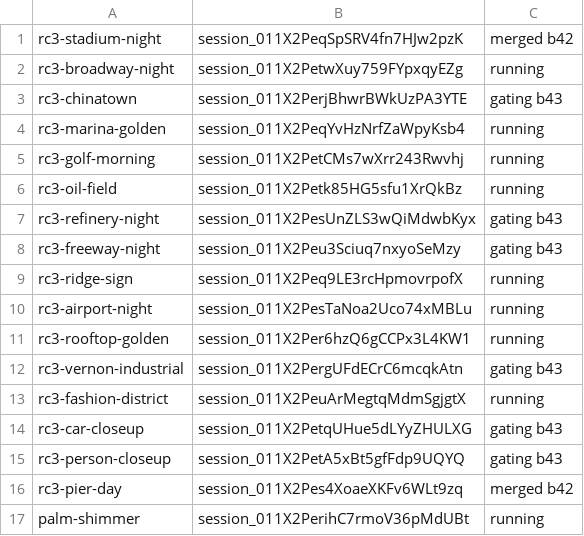
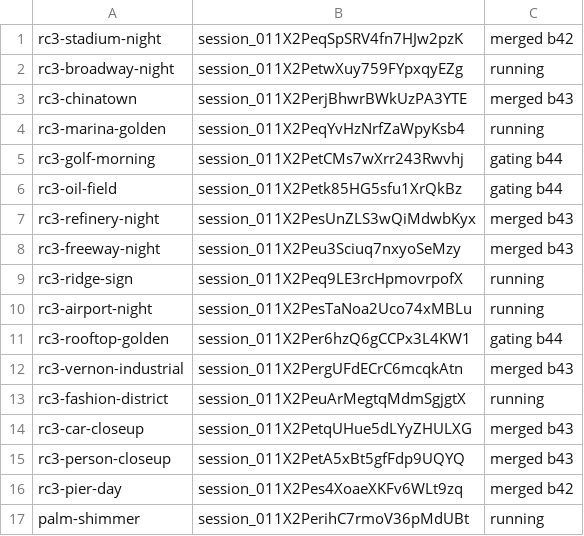
Before and after one commit to ashalluf/rando-game, a TSV file: sessions_w6.tsv, drawn as a sheet.

```diff
--- a/sessions_w6.tsv
+++ b/sessions_w6.tsv
@@ -2,15 +2,15 @@ rc3-stadium-night	session_011X2PeqSpSRV4fn7HJw2pzK	merged b42
 rc3-broadway-night	session_011X2PetwXuy759FYpxqyEZg	running
-rc3-chinatown	session_011X2PerjBhwrBWkUzPA3YTE	gating b43
+rc3-chinatown	session_011X2PerjBhwrBWkUzPA3YTE	merged b43
 rc3-marina-golden	session_011X2PeqYvHzNrfZaWpyKsb4	running
-rc3-golf-morning	session_011X2PetCMs7wXrr243Rwvhj	running
-rc3-oil-field	session_011X2Petk85HG5sfu1XrQkBz	running
-rc3-refinery-night	session_011X2PesUnZLS3wQiMdwbKyx	gating b43
-rc3-freeway-night	session_011X2Peu3Sciuq7nxyoSeMzy	gating b43
+rc3-golf-morning	session_011X2PetCMs7wXrr243Rwvhj	gating b44
+rc3-oil-field	session_011X2Petk85HG5sfu1XrQkBz	gating b44
+rc3-refinery-night	session_011X2PesUnZLS3wQiMdwbKyx	merged b43
+rc3-freeway-night	session_011X2Peu3Sciuq7nxyoSeMzy	merged b43
 rc3-ridge-sign	session_011X2Peq9LE3rcHpmovrpofX	running
 rc3-airport-night	session_011X2PesTaNoa2Uco74xMBLu	running
-rc3-rooftop-golden	session_011X2Per6hzQ6gCCPx3L4KW1	running
-rc3-vernon-industrial	session_011X2PergUFdECrC6mcqkAtn	gating b43
+rc3-rooftop-golden	session_011X2Per6hzQ6gCCPx3L4KW1	gating b44
+rc3-vernon-industrial	session_011X2PergUFdECrC6mcqkAtn	merged b43
 rc3-fashion-district	session_011X2PeuArMegtqMdmSgjgtX	running
-rc3-car-closeup	session_011X2PetqUHue5dLYyZHULXG	gating b43
-rc3-person-closeup	session_011X2PetA5xBt5gfFdp9UQYQ	gating b43
+rc3-car-closeup	session_011X2PetqUHue5dLYyZHULXG	merged b43
+rc3-person-closeup	session_011X2PetA5xBt5gfFdp9UQYQ	merged b43
 rc3-pier-day	session_011X2Pes4XoaeXKFv6WLt9zq	merged b42
```
